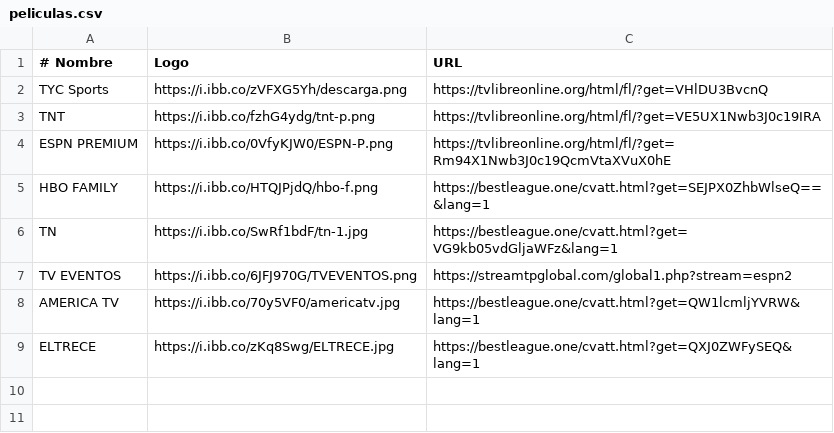
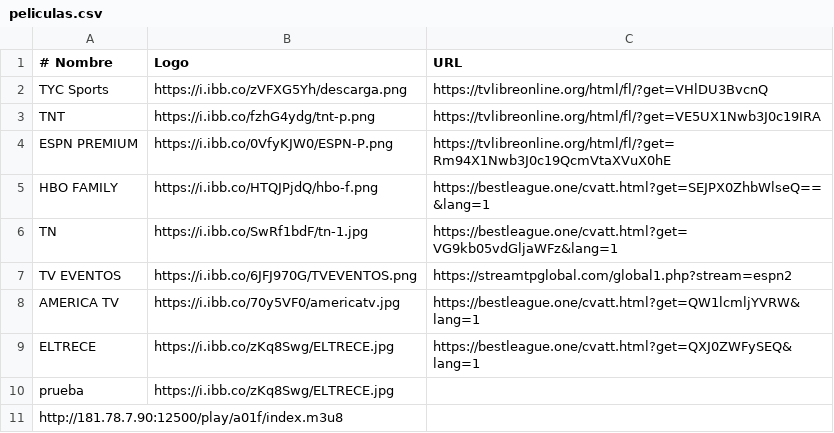
Before and after one commit to itptvfede/peliculas-m3u, a CSV file: peliculas.csv, drawn as a sheet.

Commit message:
Actualizar peliculas.csv

```diff
--- a/peliculas.csv
+++ b/peliculas.csv
@@ -9 +9,3 @@ AMERICA TV,https://i.ibb.co/70y5VF0/americatv.jpg,https://bestleague.one/cvatt.h
 ELTRECE,https://i.ibb.co/zKq8Swg/ELTRECE.jpg,https://bestleague.one/cvatt.html?get=QXJ0ZWFySEQ&lang=1
+prueba,https://i.ibb.co/zKq8Swg/ELTRECE.jpg
+http://181.78.7.90:12500/play/a01f/index.m3u8
```
